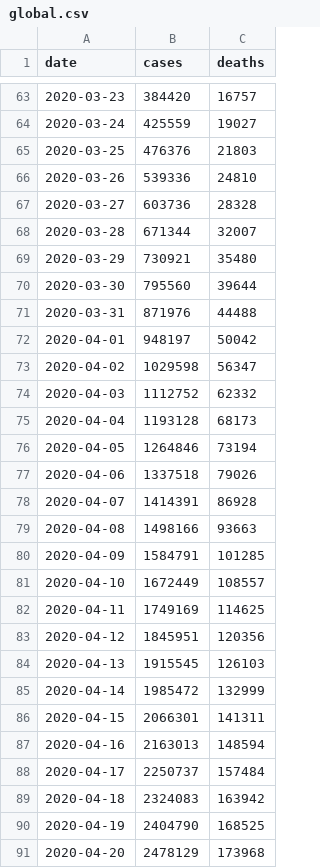
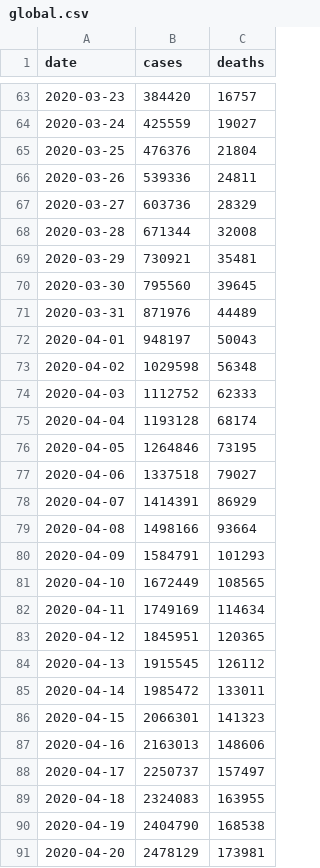
Before and after one commit to covid-open-data/xform-casecount-jhu, a CSV file: output/global.csv, drawn as a sheet; only a part is shown, gaps mark what is left out; the diff covers the shown part only.

```diff
--- a/output/global.csv
+++ b/output/global.csv
@@ -64,28 +64,28 @@ date,cases,deaths
 2020-03-24,425559,19027
-2020-03-25,476376,21803
-2020-03-26,539336,24810
-2020-03-27,603736,28328
-2020-03-28,671344,32007
-2020-03-29,730921,35480
-2020-03-30,795560,39644
-2020-03-31,871976,44488
-2020-04-01,948197,50042
-2020-04-02,1029598,56347
-2020-04-03,1112752,62332
-2020-04-04,1193128,68173
-2020-04-05,1264846,73194
-2020-04-06,1337518,79026
-2020-04-07,1414391,86928
-2020-04-08,1498166,93663
-2020-04-09,1584791,101285
-2020-04-10,1672449,108557
-2020-04-11,1749169,114625
-2020-04-12,1845951,120356
-2020-04-13,1915545,126103
-2020-04-14,1985472,132999
-2020-04-15,2066301,141311
-2020-04-16,2163013,148594
-2020-04-17,2250737,157484
-2020-04-18,2324083,163942
-2020-04-19,2404790,168525
-2020-04-20,2478129,173968
+2020-03-25,476376,21804
+2020-03-26,539336,24811
+2020-03-27,603736,28329
+2020-03-28,671344,32008
+2020-03-29,730921,35481
+2020-03-30,795560,39645
+2020-03-31,871976,44489
+2020-04-01,948197,50043
+2020-04-02,1029598,56348
+2020-04-03,1112752,62333
+2020-04-04,1193128,68174
+2020-04-05,1264846,73195
+2020-04-06,1337518,79027
+2020-04-07,1414391,86929
+2020-04-08,1498166,93664
+2020-04-09,1584791,101293
+2020-04-10,1672449,108565
+2020-04-11,1749169,114634
+2020-04-12,1845951,120365
+2020-04-13,1915545,126112
+2020-04-14,1985472,133011
+2020-04-15,2066301,141323
+2020-04-16,2163013,148606
+2020-04-17,2250737,157497
+2020-04-18,2324083,163955
+2020-04-19,2404790,168538
+2020-04-20,2478129,173981
```
Also changed, not shown: 63 edited cells elsewhere in this file, output/admin0/all.csv, output/continents.csv, 1 other file.
